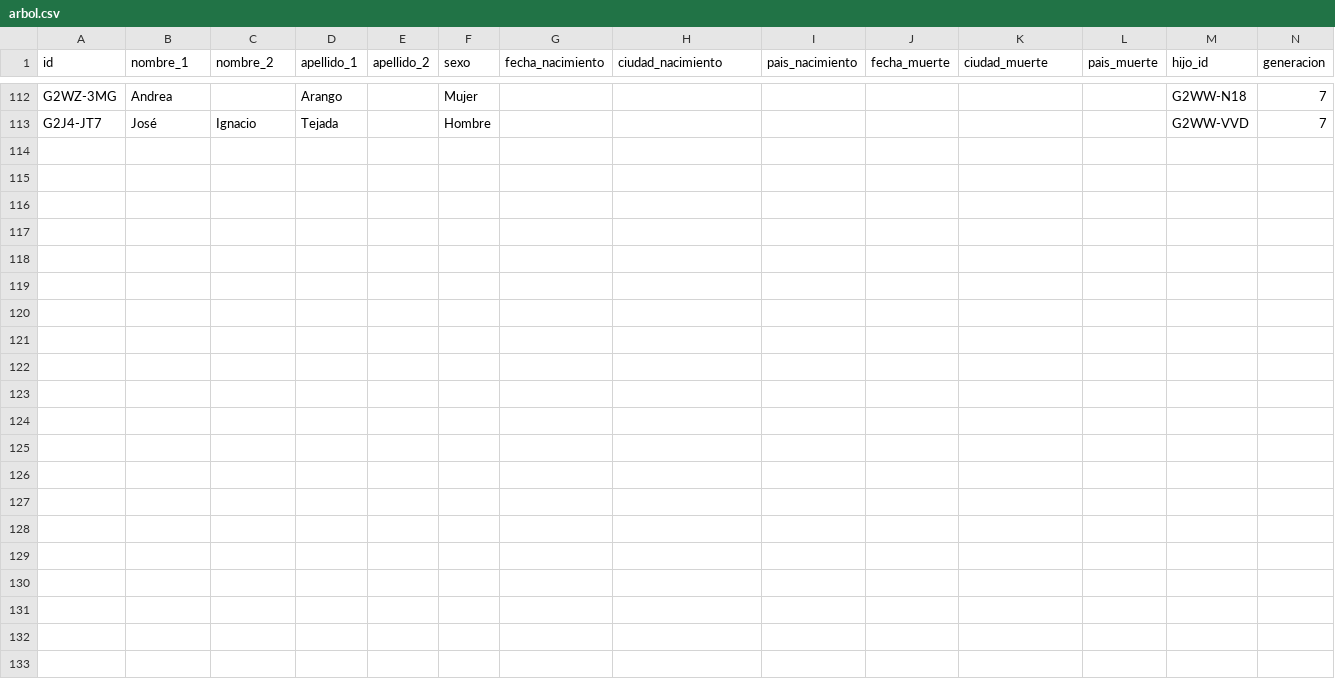
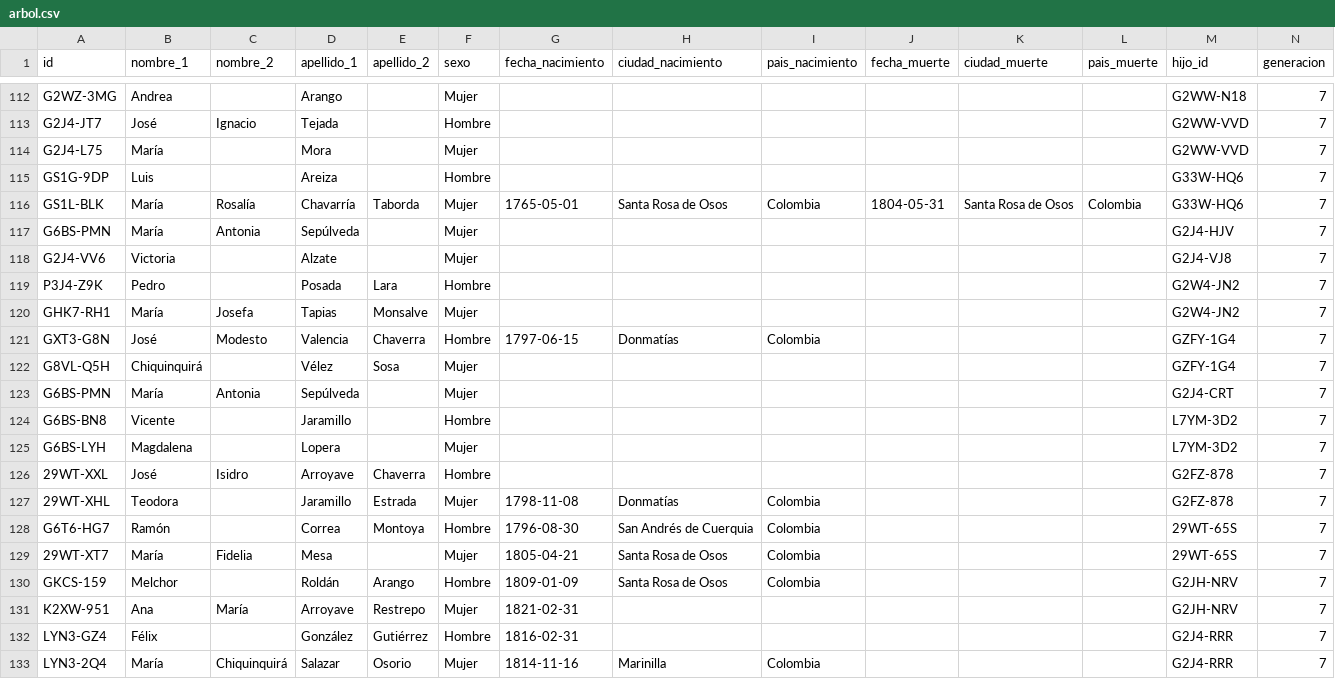
Before and after one commit to AlejandroCastaneda/genealogia, a CSV file: data/arbol.csv, drawn as a sheet; only a part is shown, gaps mark what is left out; the diff names each change by its address in the sheet, - before the commit and + after, or states it on an @@ line.

```diff
--- a/data/arbol.csv
+++ b/data/arbol.csv
+row 114: G2J4-L75 | María |  | Mora |  | Mujer |  |  |  |  |  |  | G2WW-VVD | 7
+row 115: GS1G-9DP | Luis |  | Areiza |  | Hombre |  |  |  |  |  |  | G33W-HQ6 | 7
+row 116: GS1L-BLK | María | Rosalía | Chavarría | Taborda | Mujer | 1765-05-01 | Santa Rosa de Osos | Colombia | 1804-05-31 | Santa Rosa de Osos | Colombia | G33W-HQ6 | 7
+row 117: G6BS-PMN | María | Antonia | Sepúlveda |  | Mujer |  |  |  |  |  |  | G2J4-HJV | 7
+row 118: G2J4-VV6 | Victoria |  | Alzate |  | Mujer |  |  |  |  |  |  | G2J4-VJ8 | 7
+row 119: P3J4-Z9K | Pedro |  | Posada | Lara | Hombre |  |  |  |  |  |  | G2W4-JN2 | 7
+row 120: GHK7-RH1 | María | Josefa | Tapias | Monsalve | Mujer |  |  |  |  |  |  | G2W4-JN2 | 7
+row 121: GXT3-G8N | José | Modesto | Valencia | Chaverra | Hombre | 1797-06-15 | Donmatías | Colombia |  |  |  | GZFY-1G4 | 7
+row 122: G8VL-Q5H | Chiquinquirá |  | Vélez | Sosa | Mujer |  |  |  |  |  |  | GZFY-1G4 | 7
+row 123: G6BS-PMN | María | Antonia | Sepúlveda |  | Mujer |  |  |  |  |  |  | G2J4-CRT | 7
+row 124: G6BS-BN8 | Vicente |  | Jaramillo |  | Hombre |  |  |  |  |  |  | L7YM-3D2 | 7
+row 125: G6BS-LYH | Magdalena |  | Lopera |  | Mujer |  |  |  |  |  |  | L7YM-3D2 | 7
+row 126: 29WT-XXL | José | Isidro | Arroyave | Chaverra | Hombre |  |  |  |  |  |  | G2FZ-878 | 7
+row 127: 29WT-XHL | Teodora |  | Jaramillo | Estrada | Mujer | 1798-11-08 | Donmatías | Colombia |  |  |  | G2FZ-878 | 7
+row 128: G6T6-HG7 | Ramón |  | Correa | Montoya | Hombre | 1796-08-30 | San Andrés de Cuerquia | Colombia |  |  |  | 29WT-65S | 7
+row 129: 29WT-XT7 | María | Fidelia | Mesa |  | Mujer | 1805-04-21 | Santa Rosa de Osos | Colombia |  |  |  | 29WT-65S | 7
+row 130: GKCS-159 | Melchor |  | Roldán | Arango | Hombre | 1809-01-09 | Santa Rosa de Osos | Colombia |  |  |  | G2JH-NRV | 7
+row 131: K2XW-951 | Ana | María | Arroyave | Restrepo | Mujer | 1821-02-31 |  |  |  |  |  | G2JH-NRV | 7
+row 132: LYN3-GZ4 | Félix |  | González | Gutiérrez | Hombre | 1816-02-31 |  |  |  |  |  | G2J4-RRR | 7
+row 133: LYN3-2Q4 | María | Chiquinquirá | Salazar | Osorio | Mujer | 1814-11-16 | Marinilla | Colombia |  |  |  | G2J4-RRR | 7
```
Also changed, not shown: 2 other files.
